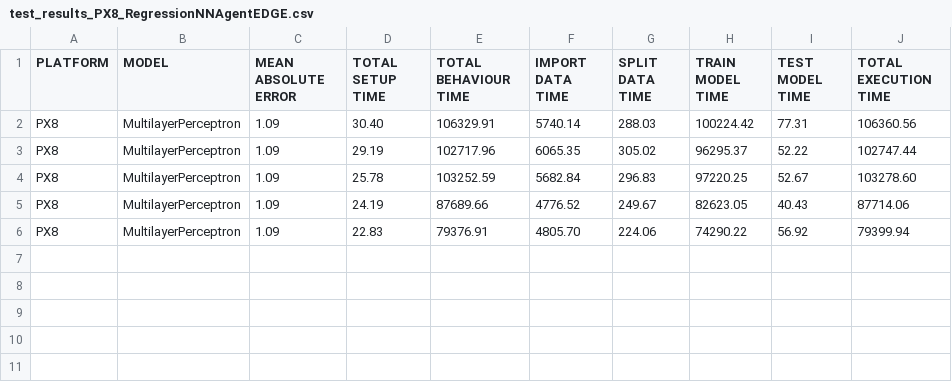
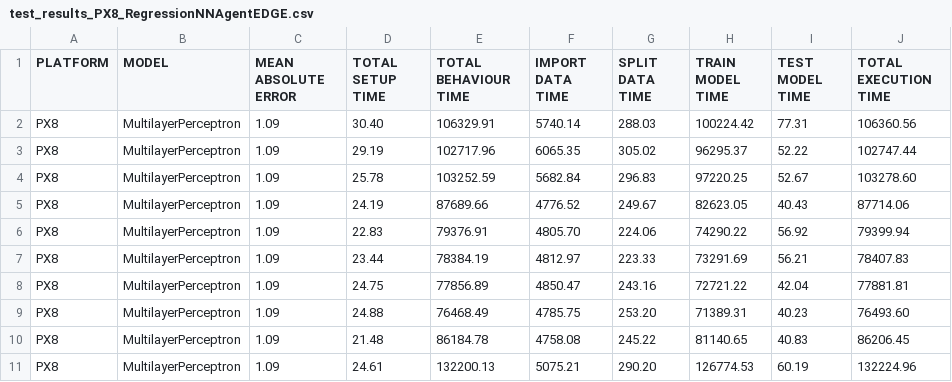
Before and after one commit to lucaspinow/jade_edge, a CSV file: test_results_PX8_RegressionNNAgentEDGE.csv, drawn as a sheet; the diff names each change by its address in the sheet, - before the commit and + after, or states it on an @@ line.

```diff
--- a/test_results_PX8_RegressionNNAgentEDGE.csv
+++ b/test_results_PX8_RegressionNNAgentEDGE.csv
+row 7: PX8 | MultilayerPerceptron | 1.09 | 23.44 | 78384.19 | 4812.97 | 223.33 | 73291.69 | 56.21 | 78407.83
+row 8: PX8 | MultilayerPerceptron | 1.09 | 24.75 | 77856.89 | 4850.47 | 243.16 | 72721.22 | 42.04 | 77881.81
+row 9: PX8 | MultilayerPerceptron | 1.09 | 24.88 | 76468.49 | 4785.75 | 253.20 | 71389.31 | 40.23 | 76493.60
+row 10: PX8 | MultilayerPerceptron | 1.09 | 21.48 | 86184.78 | 4758.08 | 245.22 | 81140.65 | 40.83 | 86206.45
+row 11: PX8 | MultilayerPerceptron | 1.09 | 24.61 | 132200.13 | 5075.21 | 290.20 | 126774.53 | 60.19 | 132224.96
```
Also changed, not shown: 1 other file.
